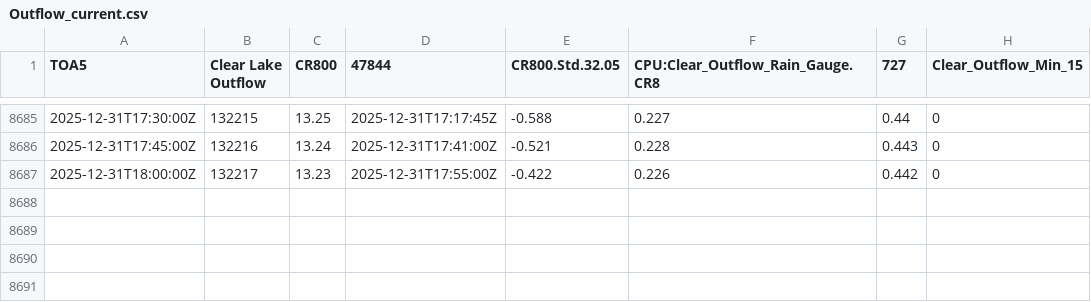
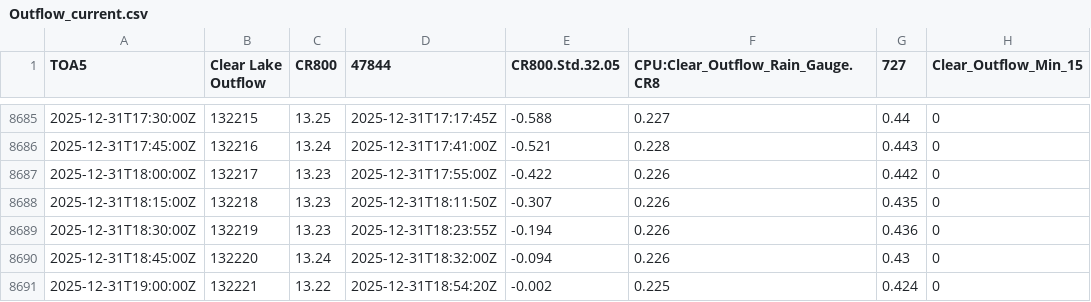
Before and after one commit to hfmanifold/Clear_Lake_ECI, a CSV file: data/Outflow_current.csv, drawn as a sheet; only a part is shown, gaps mark what is left out.

```diff
--- a/data/Outflow_current.csv
+++ b/data/Outflow_current.csv
@@ -8687 +8687,5 @@
 2025-12-31T18:00:00Z,132217,13.23,2025-12-31T17:55:00Z,-0.422,0.226,0.442,0
+2025-12-31T18:15:00Z,132218,13.23,2025-12-31T18:11:50Z,-0.307,0.226,0.435,0
+2025-12-31T18:30:00Z,132219,13.23,2025-12-31T18:23:55Z,-0.194,0.226,0.436,0
+2025-12-31T18:45:00Z,132220,13.24,2025-12-31T18:32:00Z,-0.094,0.226,0.43,0
+2025-12-31T19:00:00Z,132221,13.22,2025-12-31T18:54:20Z,-0.002,0.225,0.424,0
```
Also changed, not shown: data/Cyrus_Brouse_current.csv, data/Harry_Tetters_current.csv, 6 other files.
